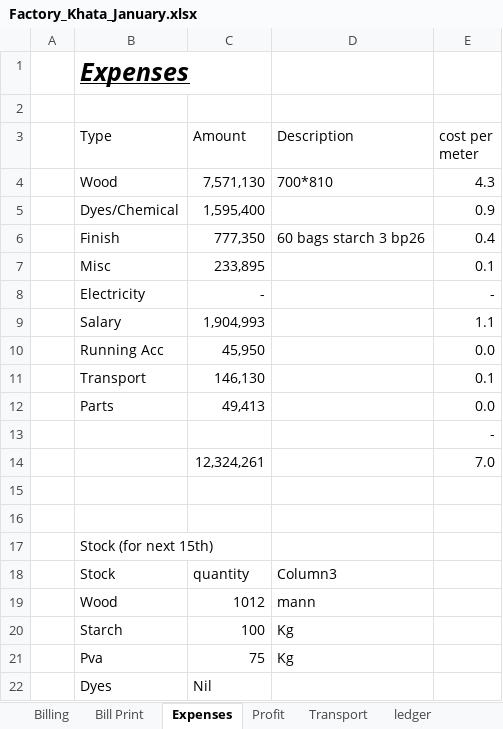
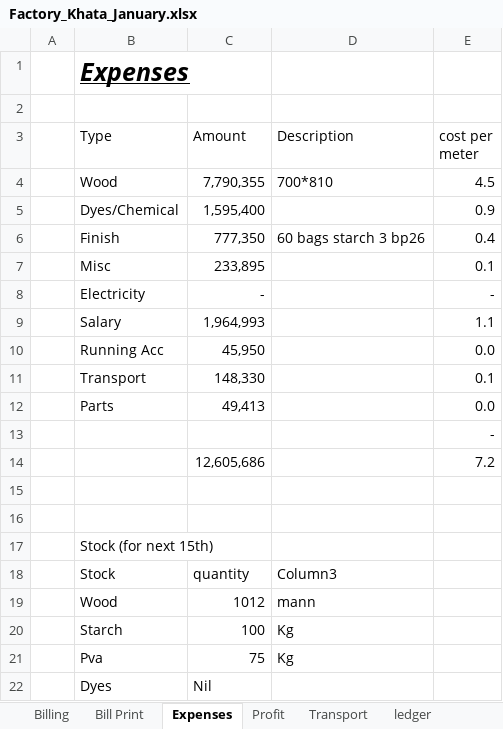
Before and after one commit to omerrazzaq4/AlHamd_Jan, an Excel workbook: Factory_Khata_January.xlsx, sheet Expenses, drawn as a sheet; values as stored, in another font and other column widths than the file's, no borders; table styles not drawn; removed rows and columns are numbered as before the commit, all else as after; the diff names each change by its address in the sheet, - before the commit and + after, or states it on an @@ line.

```diff
--- a/Factory_Khata_January.xlsx (sheet Expenses)
+++ b/Factory_Khata_January.xlsx (sheet Expenses)
-C4 (Amount): 7,571,130
+C4 (Amount): 7,790,355
-E4 (cost per meter): 4.3
+E4 (cost per meter): 4.5
-C9 (Amount): 1,904,993
+C9 (Amount): 1,964,993
-C11 (Amount): 146,130
+C11 (Amount): 148,330
-row 14:  |  | 12,324,261 |  | 7.0
+row 14:  |  | 12,605,686 |  | 7.2
```
Also changed, not shown: sheet Cashbook, sheet Wood, sheet Profit, sheet Transport, sheet Billing, sheet Balance, formulas that keep their value.
